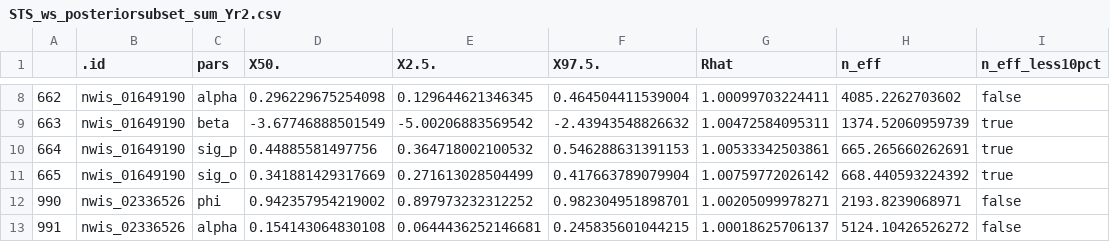
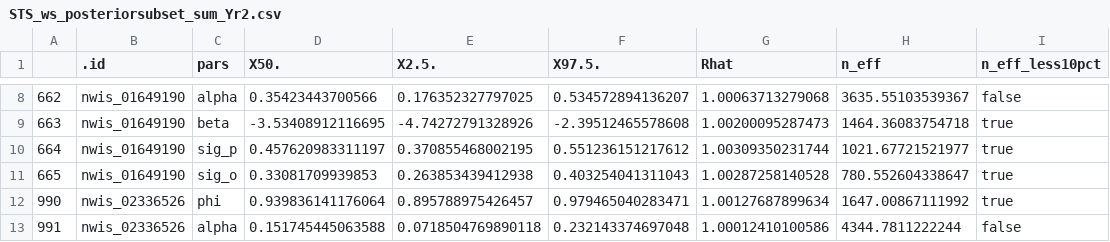
Before and after one commit to jrblaszczak/RiverBiomass, a CSV file: code/tables/STS_ws_posteriorsubset_sum_Yr2.csv, drawn as a sheet; only a part is shown, gaps mark what is left out; the diff covers the shown part only.

```diff
--- a/code/tables/STS_ws_posteriorsubset_sum_Yr2.csv
+++ b/code/tables/STS_ws_posteriorsubset_sum_Yr2.csv
@@ -8,6 +8,6 @@
-"662","nwis_01649190","alpha",0.296229675254098,0.129644621346345,0.464504411539004,1.00099703224411,4085.2262703602,"false"
-"663","nwis_01649190","beta",-3.67746888501549,-5.00206883569542,-2.43943548826632,1.00472584095311,1374.52060959739,"true"
-"664","nwis_01649190","sig_p",0.44885581497756,0.364718002100532,0.546288631391153,1.00533342503861,665.265660262691,"true"
-"665","nwis_01649190","sig_o",0.341881429317669,0.271613028504499,0.417663789079904,1.00759772026142,668.440593224392,"true"
-"990","nwis_02336526","phi",0.942357954219002,0.897973232312252,0.982304951898701,1.00205099978271,2193.8239068971,"false"
-"991","nwis_02336526","alpha",0.154143064830108,0.0644436252146681,0.245835601044215,1.00018625706137,5124.10426526272,"false"
+"662","nwis_01649190","alpha",0.35423443700566,0.176352327797025,0.534572894136207,1.00063713279068,3635.55103539367,"false"
+"663","nwis_01649190","beta",-3.53408912116695,-4.74272791328926,-2.39512465578608,1.00200095287473,1464.36083754718,"true"
+"664","nwis_01649190","sig_p",0.457620983311197,0.370855468002195,0.551236151217612,1.00309350231744,1021.67721521977,"true"
+"665","nwis_01649190","sig_o",0.33081709939853,0.263853439412938,0.403254041311043,1.00287258140528,780.552604338647,"true"
+"990","nwis_02336526","phi",0.939836141176064,0.895788975426457,0.979465040283471,1.00127687899634,1647.00867111992,"true"
+"991","nwis_02336526","alpha",0.151745445063588,0.0718504769890118,0.232143374697048,1.00012410100586,4344.7811222244,"false"
```
Also changed, not shown: 120 edited cells elsewhere in this file, code/tables/STS_ws_posterior_sum_Yr2.csv, 8 other files.
